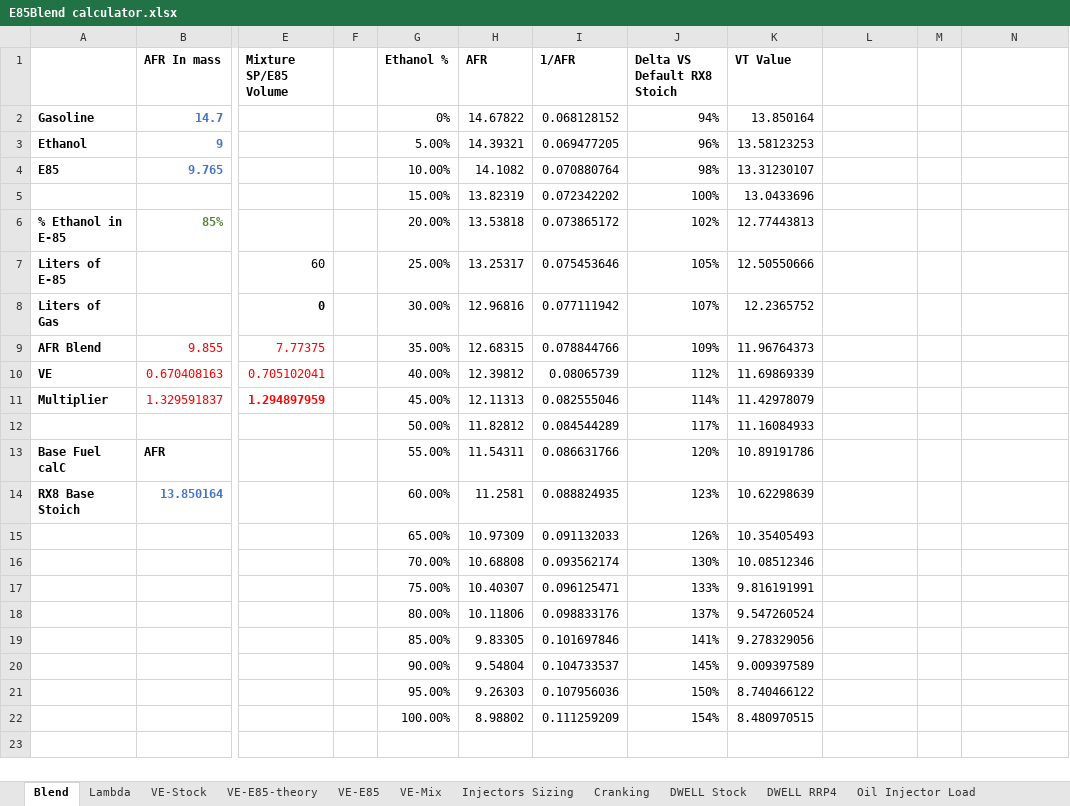
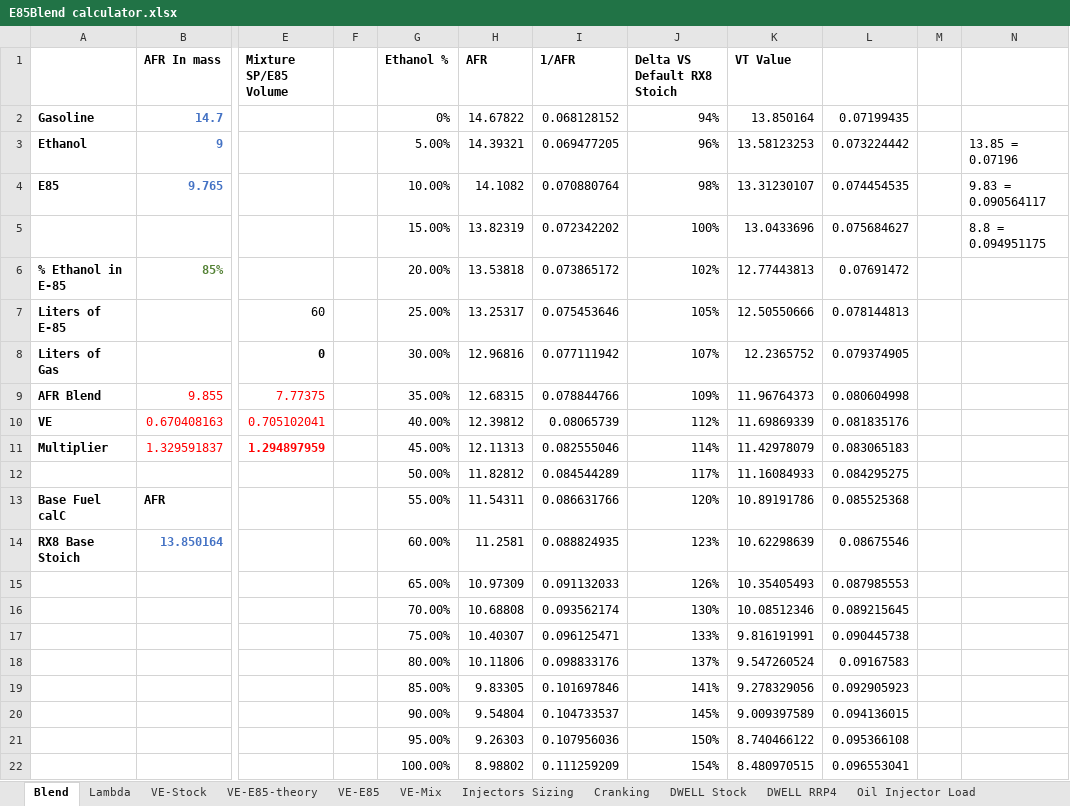
Before and after one commit to xcorbel/RX8-E85-Vtune, an Excel workbook: E85Blend calculator.xlsx, sheet Blend, drawn as a sheet; only a part is shown, gaps mark what is left out; values as stored, in another font and other column widths than the file's, no borders; the diff names each change by its address in the sheet, - before the commit and + after, or states it on an @@ line.

```diff
--- a/E85Blend calculator.xlsx (sheet Blend)
+++ b/E85Blend calculator.xlsx (sheet Blend)
-L2: (empty)
+L2: 0.07199435
-L3: (empty)
+L3: 0.073224442
-N3: (empty)
+N3: 13.85 = 0.07196
-L4: (empty)
+L4: 0.074454535
-N4: (empty)
+N4: 9.83 = 0.090564117
-L5: (empty)
+L5: 0.075684627
-N5: (empty)
+N5: 8.8 = 0.094951175
-L6: (empty)
+L6: 0.07691472
-L7: (empty)
+L7: 0.078144813
-L8: (empty)
+L8: 0.079374905
-L9: (empty)
+L9: 0.080604998
-L10: (empty)
+L10: 0.081835176
-L11: (empty)
+L11: 0.083065183
-L12: (empty)
+L12: 0.084295275
-L13: (empty)
+L13: 0.085525368
-L14: (empty)
+L14: 0.08675546
-L15: (empty)
+L15: 0.087985553
-L16: (empty)
+L16: 0.089215645
-L17: (empty)
+L17: 0.090445738
-L18: (empty)
+L18: 0.09167583
-L19: (empty)
+L19: 0.092905923
-L20: (empty)
+L20: 0.094136015
-L21: (empty)
+L21: 0.095366108
-L22: (empty)
+L22: 0.096553041
```
Also changed, not shown: sheet DWELL RRP4, other sheet tabs, 1 other file.
